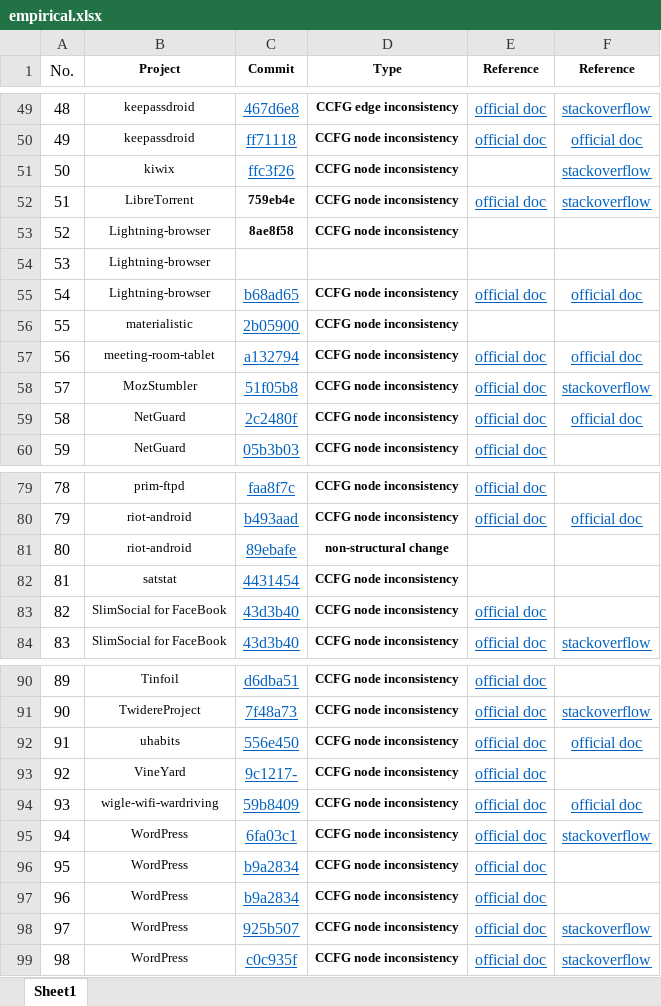
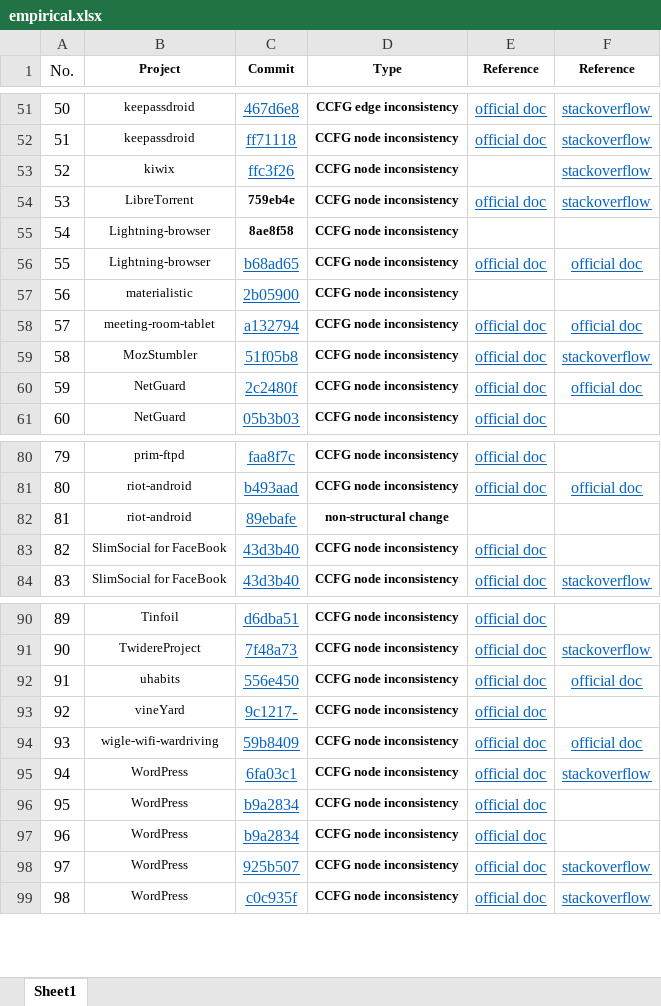
Before and after one commit to CiderAnalyzer/CiderAnalyzer.github.io, an Excel workbook: empirical.xlsx, sheet Sheet1, drawn as a sheet; only a part is shown, gaps mark what is left out; values as stored, in another font and other column widths than the file's, no borders; removed rows and columns are numbered as before the commit, all else as after; the diff covers the shown part only; the diff names each change by its address in the sheet, - before the commit and + after, or states it on an @@ line.

```diff
--- a/empirical.xlsx (sheet Sheet1)
+++ b/empirical.xlsx (sheet Sheet1)
@@ column A (No.) renumbered between rows 26 and 82 @@
-F52 (Reference): official doc
+F52 (Reference): stackoverflow
-row 54: 53 | Lightning-browser
-row 82: 81 | satstat | 4431454 | CCFG node inconsistency
-B93 (Project): VineYard
+B93 (Project): vineYard
```
Also changed, not shown: 2 added rows and 17 edited cells elsewhere in this sheet.
